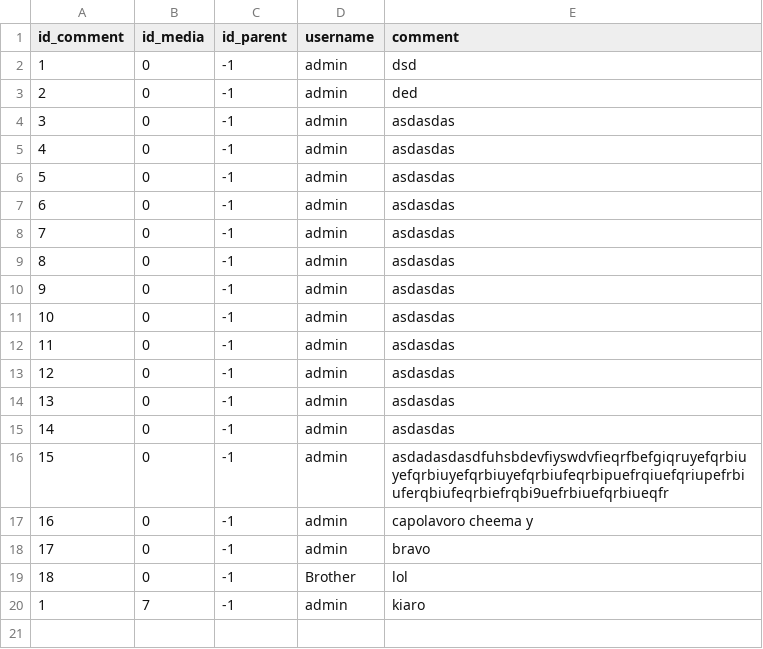
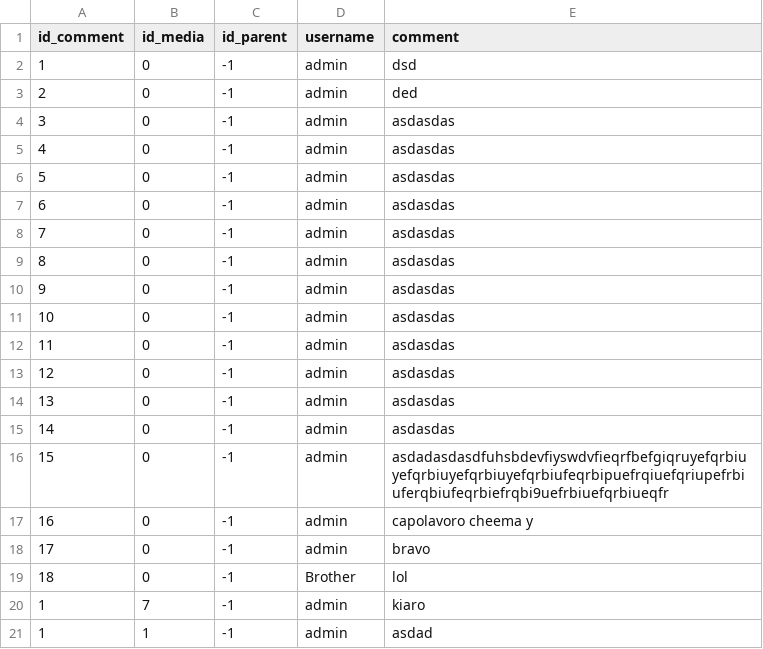
Before and after one commit to Brotherhood735/YoutubeMusic-JavaFx, a CSV file: src/Application/resources/com/unimusic/data/comments depth level0.csv, drawn as a sheet.

```diff
--- a/src/Application/resources/com/unimusic/data/comments depth level0.csv
+++ b/src/Application/resources/com/unimusic/data/comments depth level0.csv
@@ -20 +20,2 @@ id_comment,id_media,id_parent,username,comment
 1,7,-1,admin,kiaro
+1,1,-1,admin,asdad
```
Also changed, not shown: target/classes/com/unimusic/data/comments depth level0.csv, target/classes/resources/com/unimusic/data/comments depth level0.csv, 48 other files.
